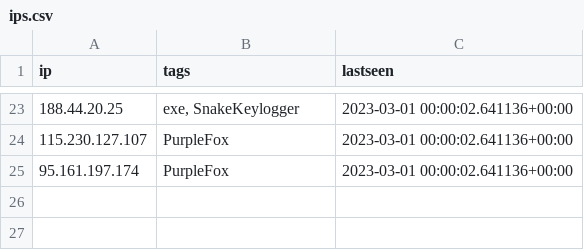
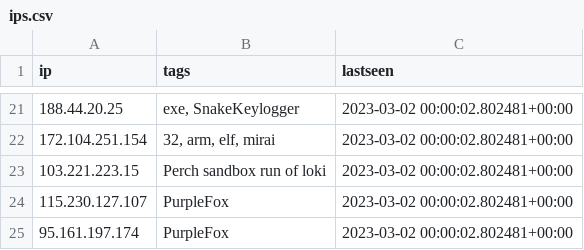
Before and after one commit to ConnectWise-Software/ConnectWise-CRU, a CSV file: ips.csv, drawn as a sheet; only a part is shown, gaps mark what is left out; the diff covers the shown part only.

```diff
--- a/ips.csv
+++ b/ips.csv
@@ -23,3 +21,5 @@
-"188.44.20.25","exe, SnakeKeylogger","2023-03-01 00:00:02.641136+00:00"
-"115.230.127.107","PurpleFox","2023-03-01 00:00:02.641136+00:00"
-"95.161.197.174","PurpleFox","2023-03-01 00:00:02.641136+00:00"
+"188.44.20.25","exe, SnakeKeylogger","2023-03-02 00:00:02.802481+00:00"
+"172.104.251.154","32, arm, elf, mirai","2023-03-02 00:00:02.802481+00:00"
+"103.221.223.15","Perch sandbox run of loki","2023-03-02 00:00:02.802481+00:00"
+"115.230.127.107","PurpleFox","2023-03-02 00:00:02.802481+00:00"
+"95.161.197.174","PurpleFox","2023-03-02 00:00:02.802481+00:00"
```
Also changed, not shown: 11 added rows, 13 removed rows and 9 edited cells elsewhere in this file, mozitracker.csv.
